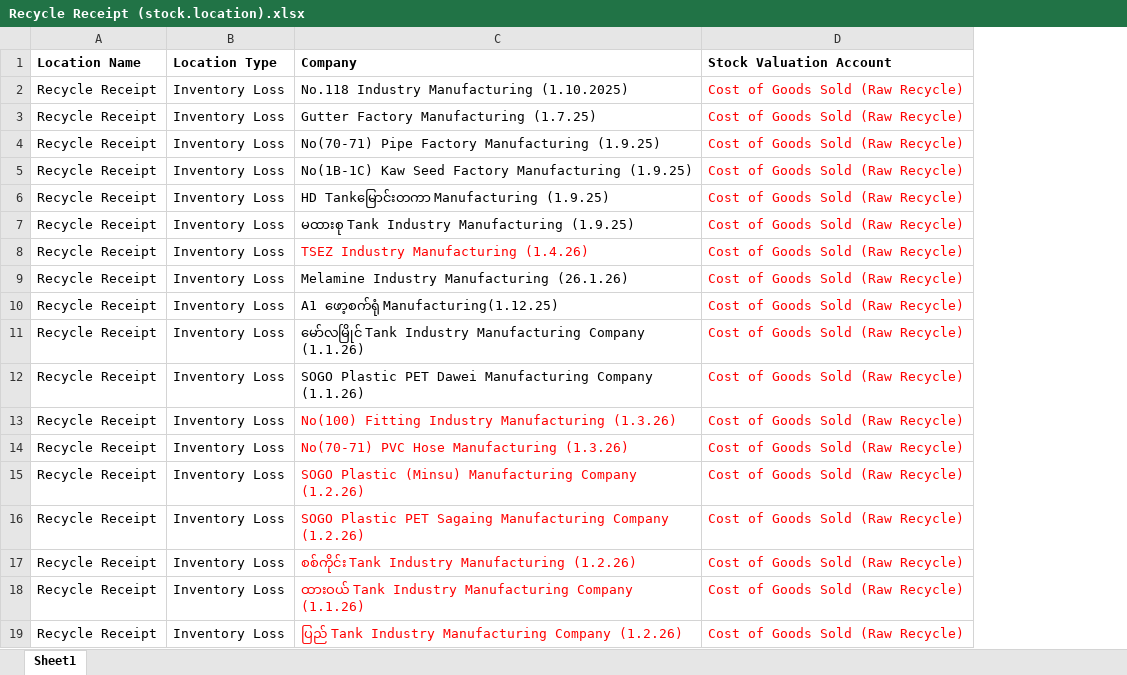
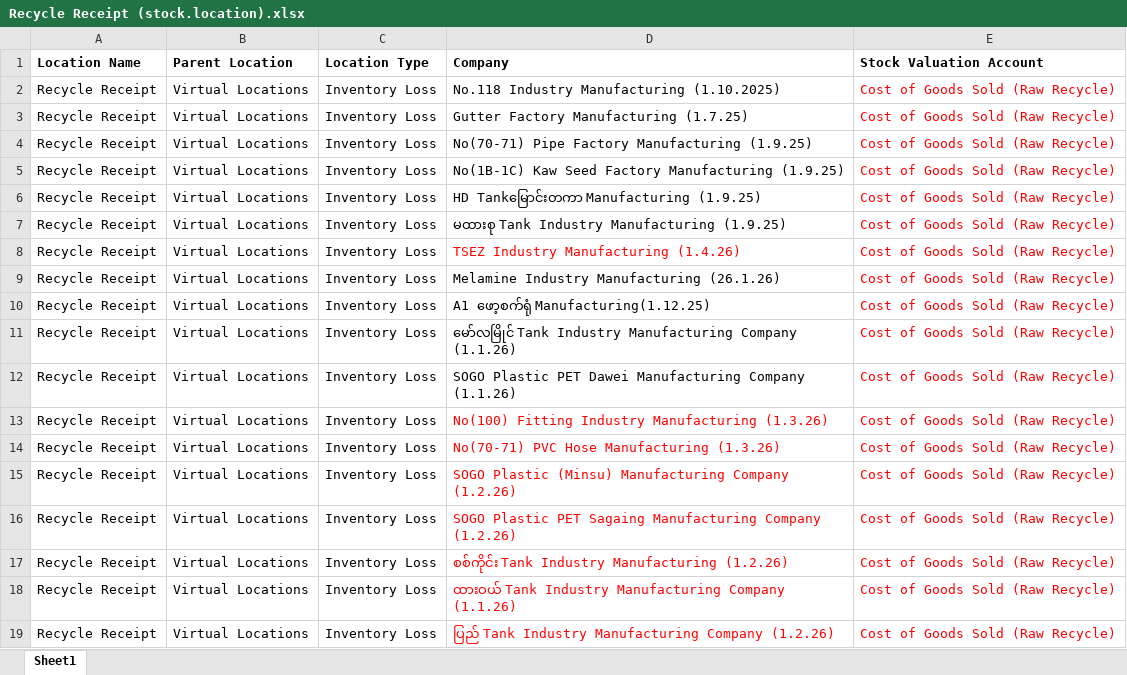
Before and after one commit to mmdg2019/ppg, an Excel workbook: script_migration_stock_config/static/data/Recycle Receipt (stock.location).xlsx, sheet Sheet1, drawn as a sheet; values as stored, in another font and other column widths than the file's, no borders; the diff names each change by its address in the sheet, - before the commit and + after, or states it on an @@ line.

Commit message:
[UPG] script_migration_stock_config

```diff
--- a/script_migration_stock_config/static/data/Recycle Receipt (stock.location).xlsx (sheet Sheet1)
+++ b/script_migration_stock_config/static/data/Recycle Receipt (stock.location).xlsx (sheet Sheet1)
+column B (Parent Location), rows 2-19: all Virtual Locations
```
Also changed, not shown: script_migration_stock_config/static/data/Inventory Adj (stock.location).xlsx, script_migration_stock_config/static/data/Purchase Return Create (stock.location).xlsx, 3 other files.
